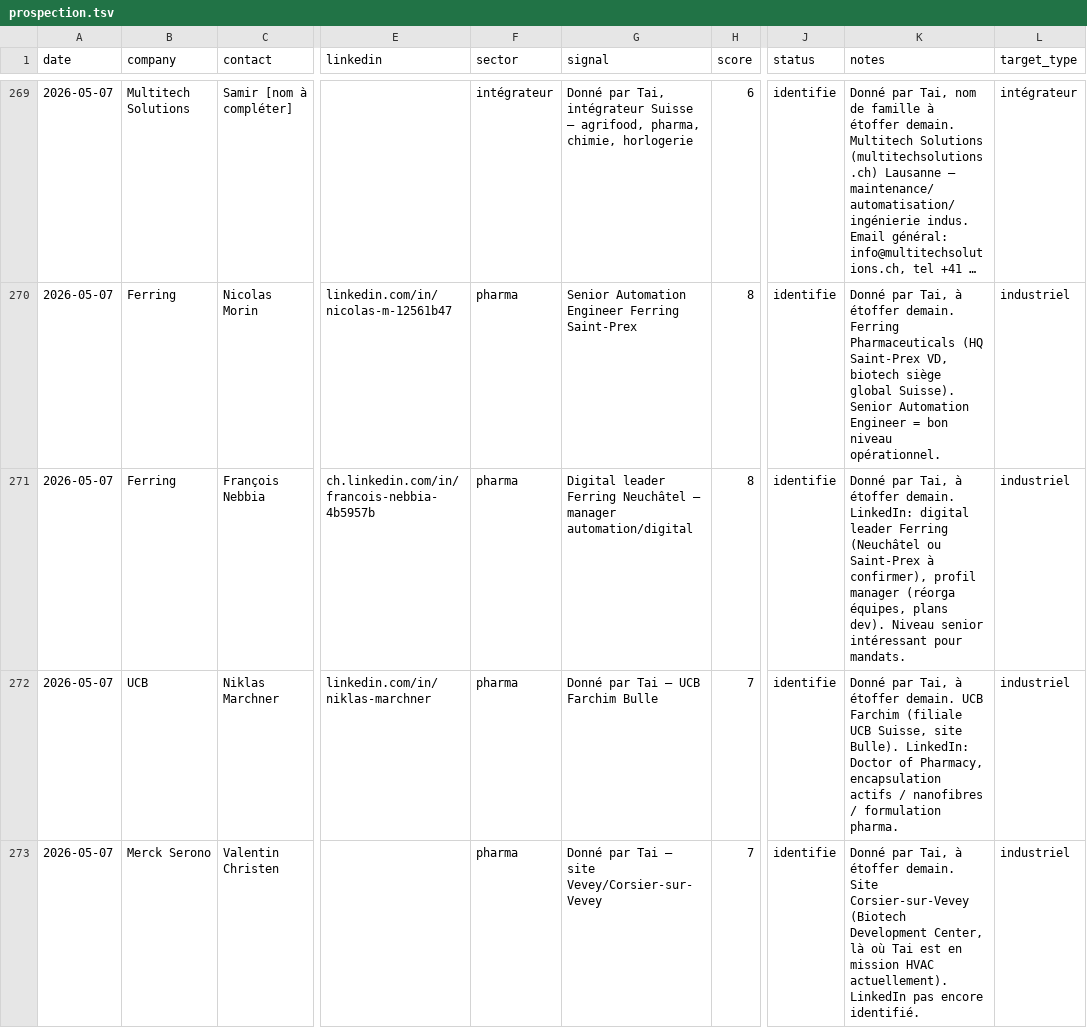
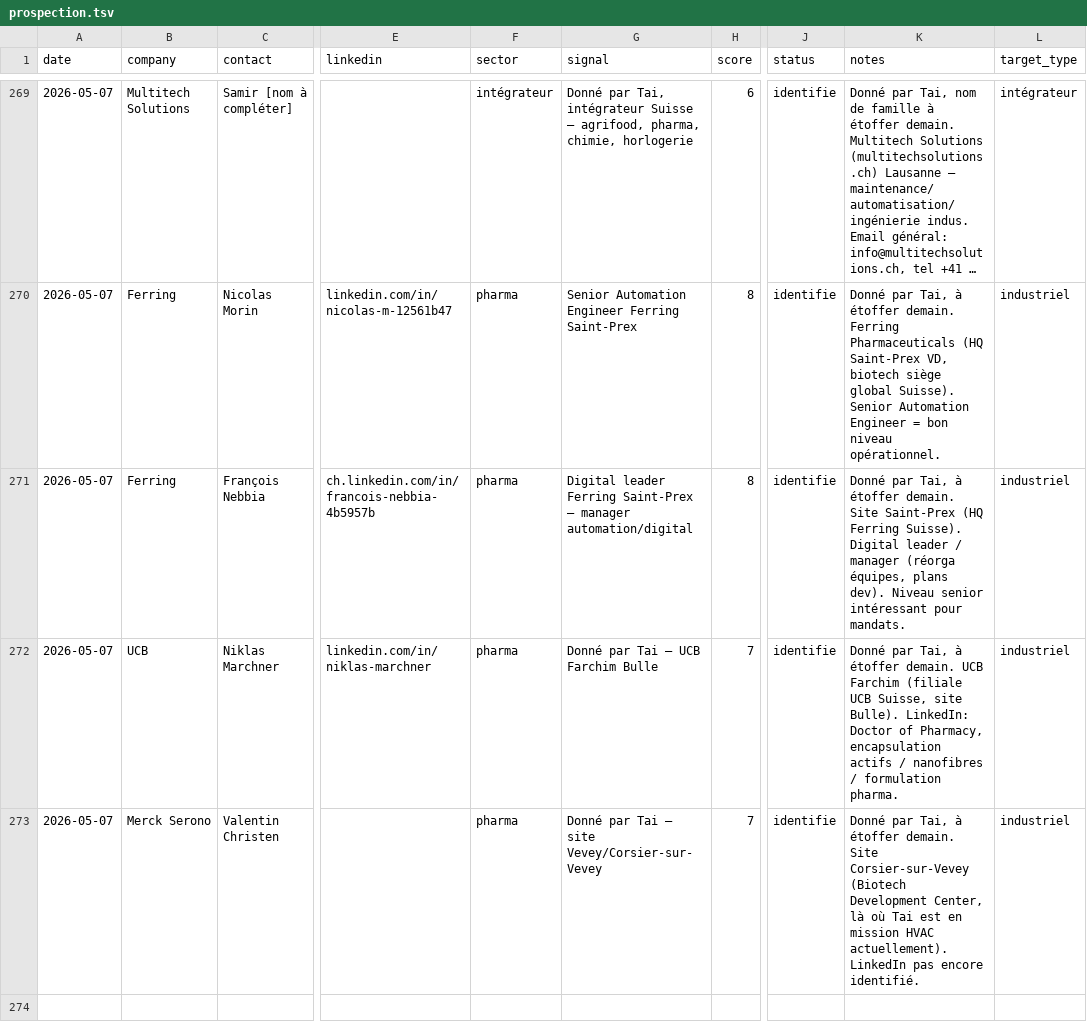
Before and after one commit to vandervan0001/career-ops, a TSV file: data/prospection.tsv, drawn as a sheet; only a part is shown, gaps mark what is left out; long unchanged cells end in …; the diff names each change by its address in the sheet, - before the commit and + after, or states it on an @@ line.

```diff
--- a/data/prospection.tsv
+++ b/data/prospection.tsv
-G271 (signal): …leader Ferring Neuchâtel — manager…
+G271 (signal): …leader Ferring Saint-Prex — manager…
-K271 (notes): …étoffer demain. LinkedIn: digital leader Ferring (Neuchâtel ou Saint-Prex à confirmer), profil manager (réorga…
+K271 (notes): …étoffer demain. Site Saint-Prex (HQ Ferring Suisse). Digital leader / manager (réorga…
```
